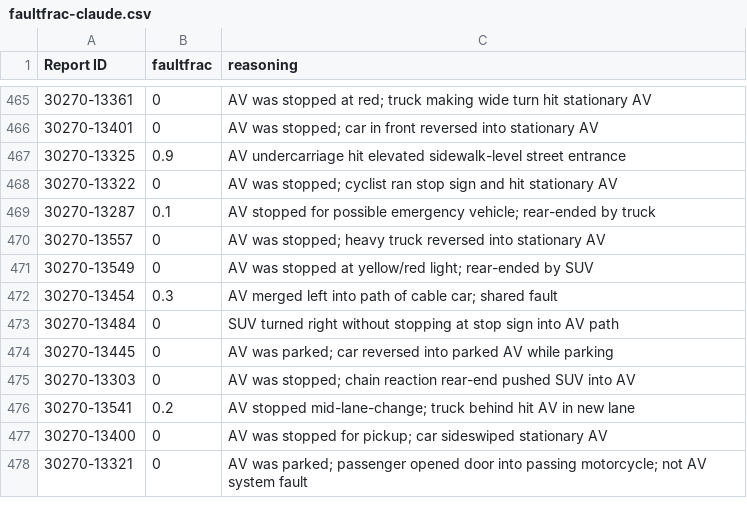
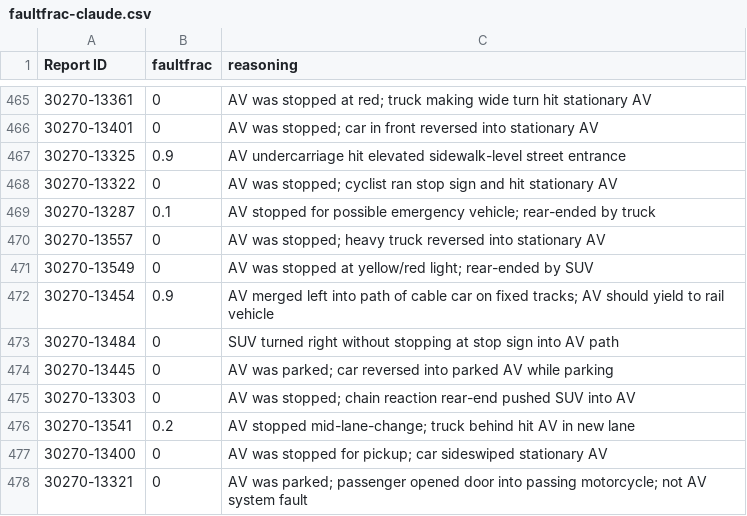
Before and after one commit to dreeves/crashla, a CSV file: faultfrac-claude.csv, drawn as a sheet; only a part is shown, gaps mark what is left out.

Commit message:
Nix fault-weight sliders

```diff
--- a/faultfrac-claude.csv
+++ b/faultfrac-claude.csv
@@ -471,3 +471,3 @@ Report ID,faultfrac,reasoning
 30270-13549,0,AV was stopped at yellow/red light; rear-ended by SUV
-30270-13454,0.3,AV merged left into path of cable car; shared fault
+30270-13454,0.9,AV merged left into path of cable car on fixed tracks; AV should yield to rail vehicle
 30270-13484,0,SUV turned right without stopping at stop sign into AV path
```
Also changed, not shown: 5 other files.
